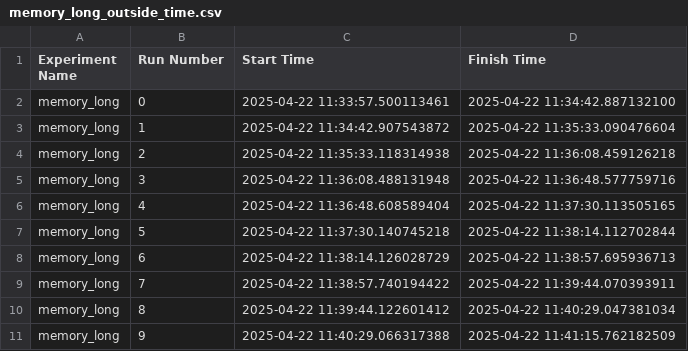
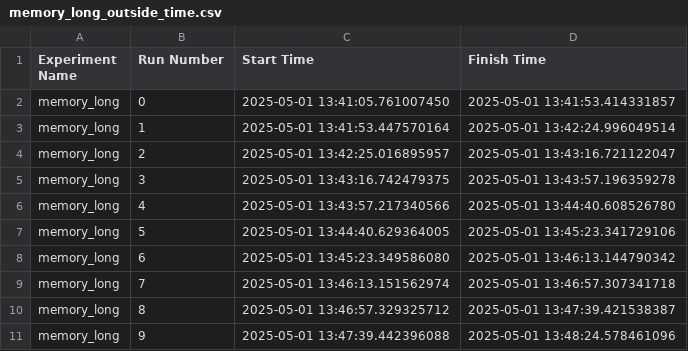
Before and after one commit to RinskeCapgemini/ContainersRTES, a CSV file: logs/memory_logs/m1/experiment/memory_long_outside_time.csv, drawn as a sheet.

```diff
--- a/logs/memory_logs/m1/experiment/memory_long_outside_time.csv
+++ b/logs/memory_logs/m1/experiment/memory_long_outside_time.csv
@@ -1,11 +1,11 @@
 Experiment Name,Run Number,Start Time,Finish Time
-memory_long,0,2025-04-22 11:33:57.500113461,2025-04-22 11:34:42.887132100
-memory_long,1,2025-04-22 11:34:42.907543872,2025-04-22 11:35:33.090476604
-memory_long,2,2025-04-22 11:35:33.118314938,2025-04-22 11:36:08.459126218
-memory_long,3,2025-04-22 11:36:08.488131948,2025-04-22 11:36:48.577759716
-memory_long,4,2025-04-22 11:36:48.608589404,2025-04-22 11:37:30.113505165
-memory_long,5,2025-04-22 11:37:30.140745218,2025-04-22 11:38:14.112702844
-memory_long,6,2025-04-22 11:38:14.126028729,2025-04-22 11:38:57.695936713
-memory_long,7,2025-04-22 11:38:57.740194422,2025-04-22 11:39:44.070393911
-memory_long,8,2025-04-22 11:39:44.122601412,2025-04-22 11:40:29.047381034
-memory_long,9,2025-04-22 11:40:29.066317388,2025-04-22 11:41:15.762182509
+memory_long,0,2025-05-01 13:41:05.761007450,2025-05-01 13:41:53.414331857
+memory_long,1,2025-05-01 13:41:53.447570164,2025-05-01 13:42:24.996049514
+memory_long,2,2025-05-01 13:42:25.016895957,2025-05-01 13:43:16.721122047
+memory_long,3,2025-05-01 13:43:16.742479375,2025-05-01 13:43:57.196359278
+memory_long,4,2025-05-01 13:43:57.217340566,2025-05-01 13:44:40.608526780
+memory_long,5,2025-05-01 13:44:40.629364005,2025-05-01 13:45:23.341729106
+memory_long,6,2025-05-01 13:45:23.349586080,2025-05-01 13:46:13.144790342
+memory_long,7,2025-05-01 13:46:13.151562974,2025-05-01 13:46:57.307341718
+memory_long,8,2025-05-01 13:46:57.329325712,2025-05-01 13:47:39.421538387
+memory_long,9,2025-05-01 13:47:39.442396088,2025-05-01 13:48:24.578461096
```
Also changed, not shown: logs/memory_logs/m1/control/memory_long_time.csv, logs/memory_logs/m1/experiment/memory_long_time.csv, 12 other files.
